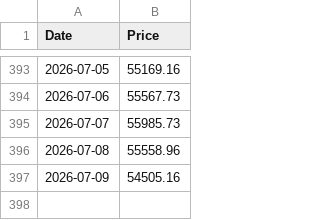
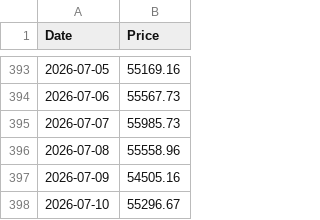
Before and after one commit to andrebarros6/bitcoin-tools, a CSV file: data/btc_eur.csv, drawn as a sheet; only a part is shown, gaps mark what is left out; the diff names each change by its address in the sheet, - before the commit and + after, or states it on an @@ line.

```diff
--- a/data/btc_eur.csv
+++ b/data/btc_eur.csv
+row 398: 2026-07-10 | 55296.67
```
